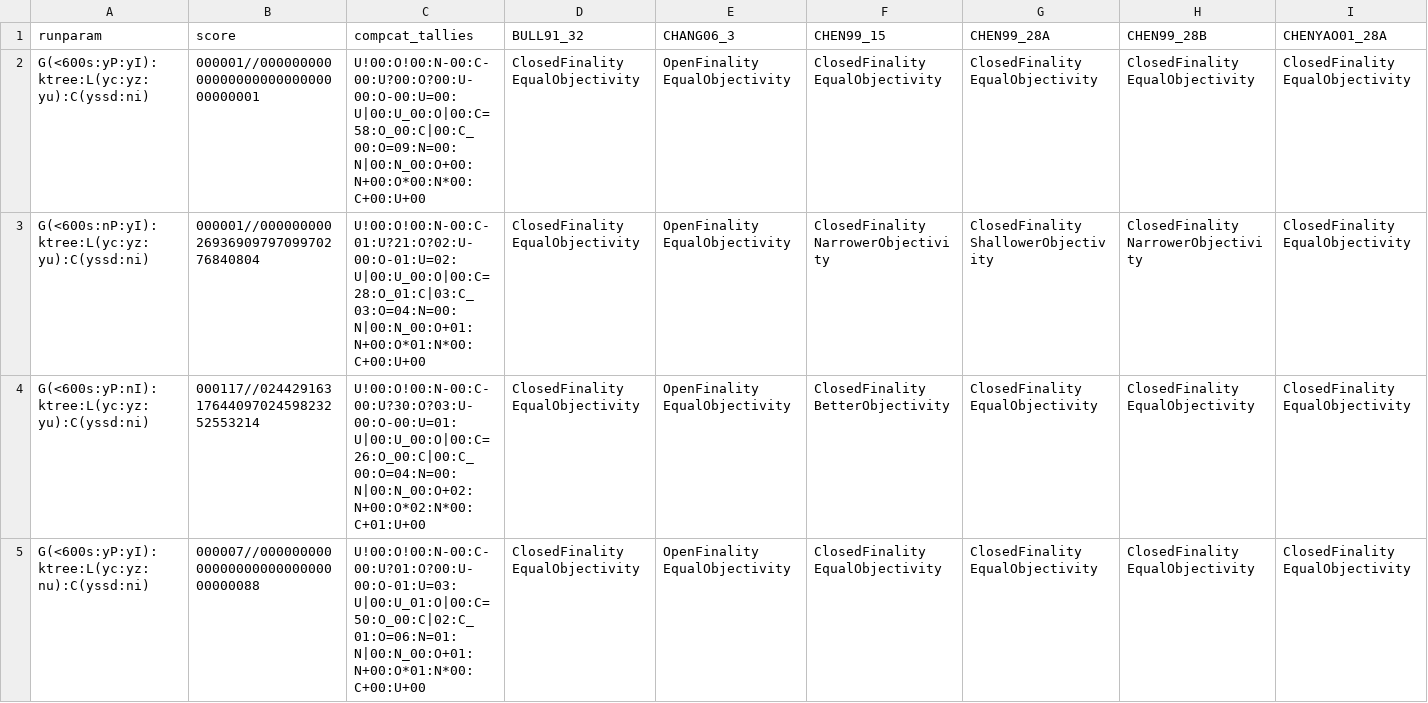
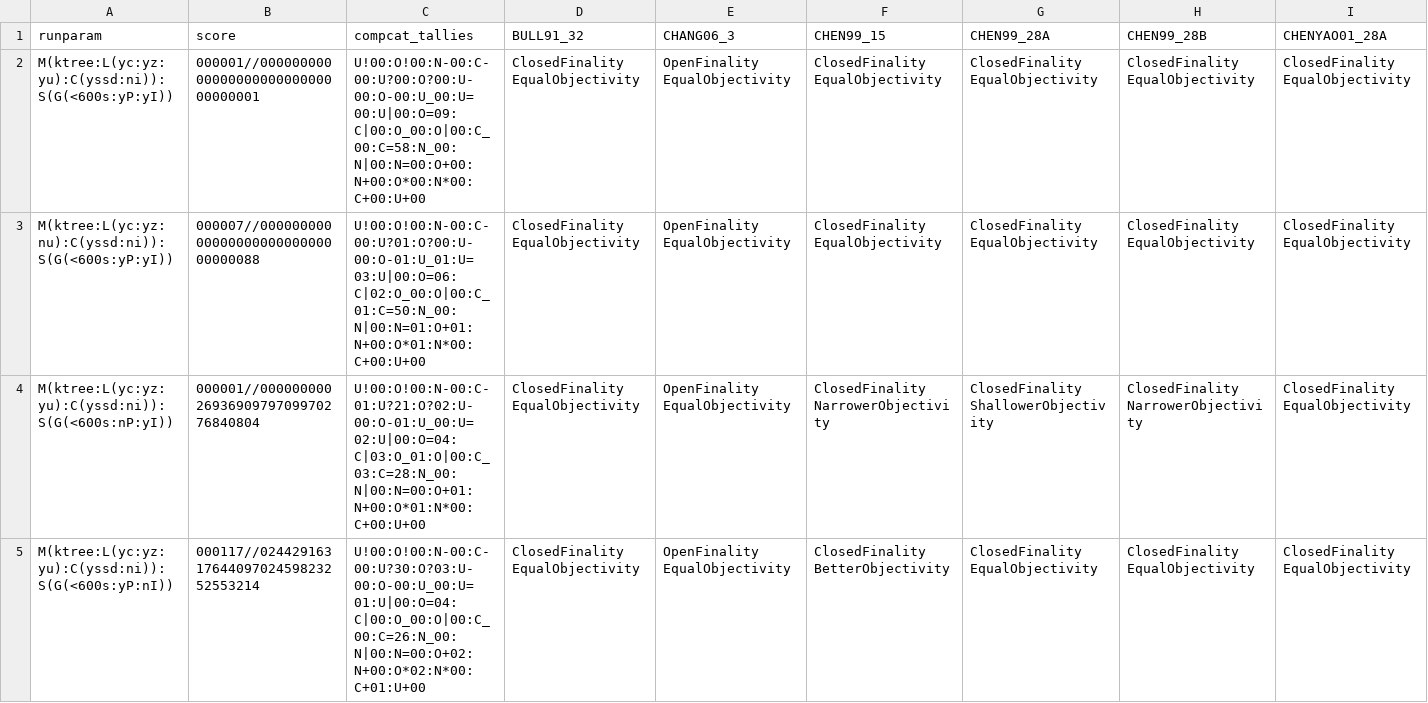
Before and after one commit to radonnachie/mcm_jl, a CSV file: resultsummary_alternatives.csv, drawn as a sheet; only a part is shown; removed rows and columns are numbered as before the commit, all else as after; rows hold the shown columns only; the diff names each change by its address in the sheet, - before the commit and + after, or states it on an @@ line.

Commit message:
*= SolutionMetricMCM abstraction from results

```diff
--- a/resultsummary_alternatives.csv
+++ b/resultsummary_alternatives.csv
-A2 (runparam): G(<600s:yP:yI):ktree:L(yc:yz:yu):C(yssd:ni)
+A2 (runparam): M(ktree:L(yc:yz:yu):C(yssd:ni)):S(G(<600s:yP:yI))
-C2 (compcat_tallies): U!00:O!00:N-00:C-00:U?00:O?00:U-00:O-00:U=00:U|00:U_00:O|00:C=58:O_00:C|00:C_00:O=09:N=00:N|00:N_00:O+00:N+00:O*00:N*00:C+00:U+00
+C2 (compcat_tallies): U!00:O!00:N-00:C-00:U?00:O?00:U-00:O-00:U_00:U=00:U|00:O=09:C|00:O_00:O|00:C_00:C=58:N_00:N|00:N=00:O+00:N+00:O*00:N*00:C+00:U+00
+row 3: M(ktree:L(yc:yz:nu):C(yssd:ni)):S(G(<600s:yP:yI)) | 000007//0000000000000000000000000000000088 | U!00:O!00:N-00:C-00:U?01:O?00:U-00:O-01:U_01:U=03:U|00:O=06:C|02:O_00:O|00:C_01:C=50:N_00:N|00:N=01:O+01:N+00:O*01:N*00:C+00:U+00 | ClosedFinality EqualObjectivity | OpenFinality EqualObjectivity | ClosedFinality EqualObjectivity | ClosedFinality EqualObjectivity | ClosedFinality EqualObjectivity | ClosedFinality EqualObjectivity
-A4 (runparam): G(<600s:nP:yI):ktree:L(yc:yz:yu):C(yssd:ni)
+A4 (runparam): M(ktree:L(yc:yz:yu):C(yssd:ni)):S(G(<600s:nP:yI))
-C4 (compcat_tallies): U!00:O!00:N-00:C-01:U?21:O?02:U-00:O-01:U=02:U|00:U_00:O|00:C=28:O_01:C|03:C_03:O=04:N=00:N|00:N_00:O+01:N+00:O*01:N*00:C+00:U+00
+C4 (compcat_tallies): U!00:O!00:N-00:C-01:U?21:O?02:U-00:O-01:U_00:U=02:U|00:O=04:C|03:O_01:O|00:C_03:C=28:N_00:N|00:N=00:O+01:N+00:O*01:N*00:C+00:U+00
-A5 (runparam): G(<600s:yP:nI):ktree:L(yc:yz:yu):C(yssd:ni)
+A5 (runparam): M(ktree:L(yc:yz:yu):C(yssd:ni)):S(G(<600s:yP:nI))
-C5 (compcat_tallies): U!00:O!00:N-00:C-00:U?30:O?03:U-00:O-00:U=01:U|00:U_00:O|00:C=26:O_00:C|00:C_00:O=04:N=00:N|00:N_00:O+02:N+00:O*02:N*00:C+01:U+00
+C5 (compcat_tallies): U!00:O!00:N-00:C-00:U?30:O?03:U-00:O-00:U_00:U=01:U|00:O=04:C|00:O_00:O|00:C_00:C=26:N_00:N|00:N=00:O+02:N+00:O*02:N*00:C+01:U+00
-row 5: G(<600s:yP:yI):ktree:L(yc:yz:nu):C(yssd:ni) | 000007//0000000000000000000000000000000088 | U!00:O!00:N-00:C-00:U?01:O?00:U-00:O-01:U=03:U|00:U_01:O|00:C=50:O_00:C|02:C_01:O=06:N=01:N|00:N_00:O+01:N+00:O*01:N*00:C+00:U+00 | ClosedFinality EqualObjectivity | OpenFinality EqualObjectivity | ClosedFinality EqualObjectivity | ClosedFinality EqualObjectivity | ClosedFinality EqualObjectivity | ClosedFinality EqualObjectivity
```
Also changed, not shown: 5 other files.
